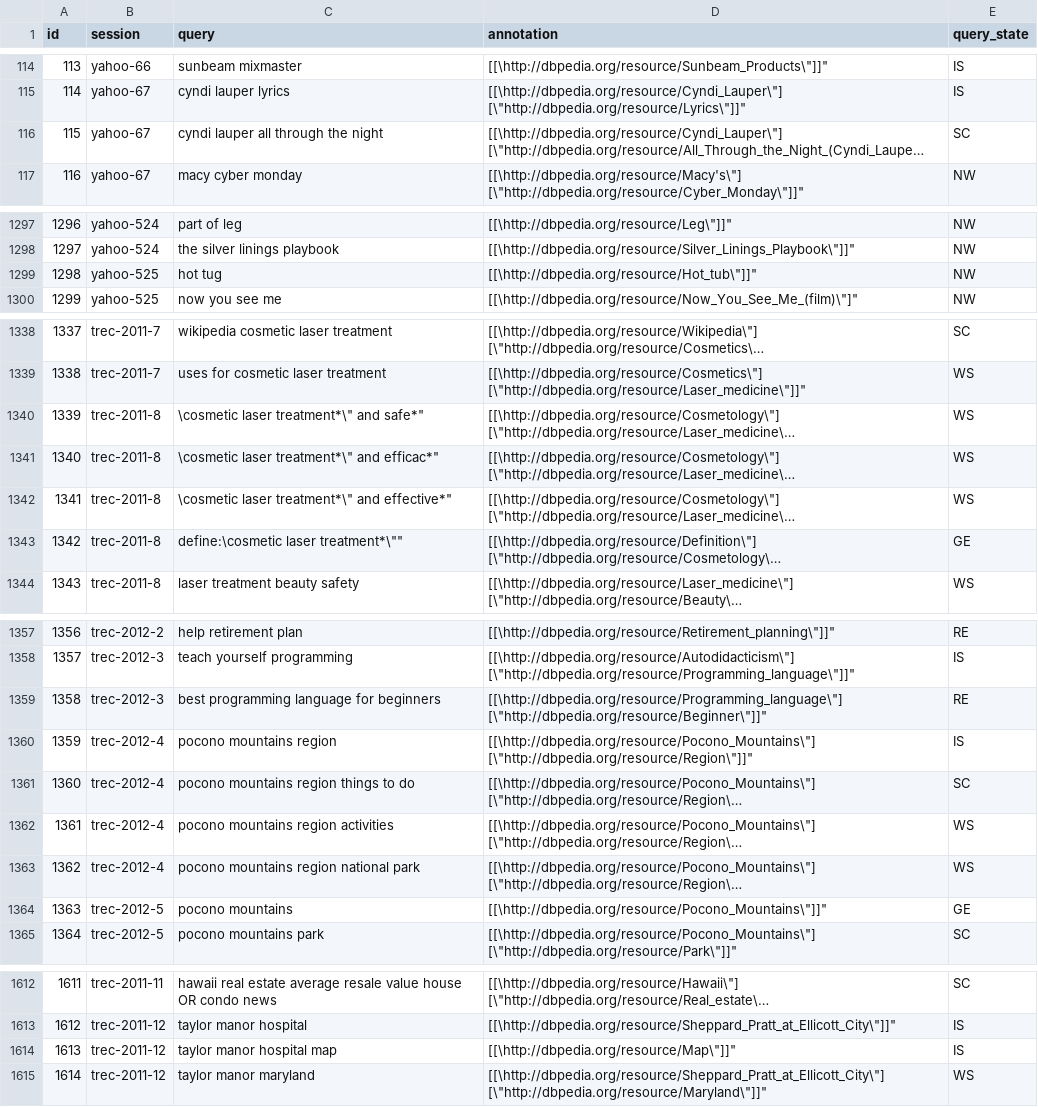
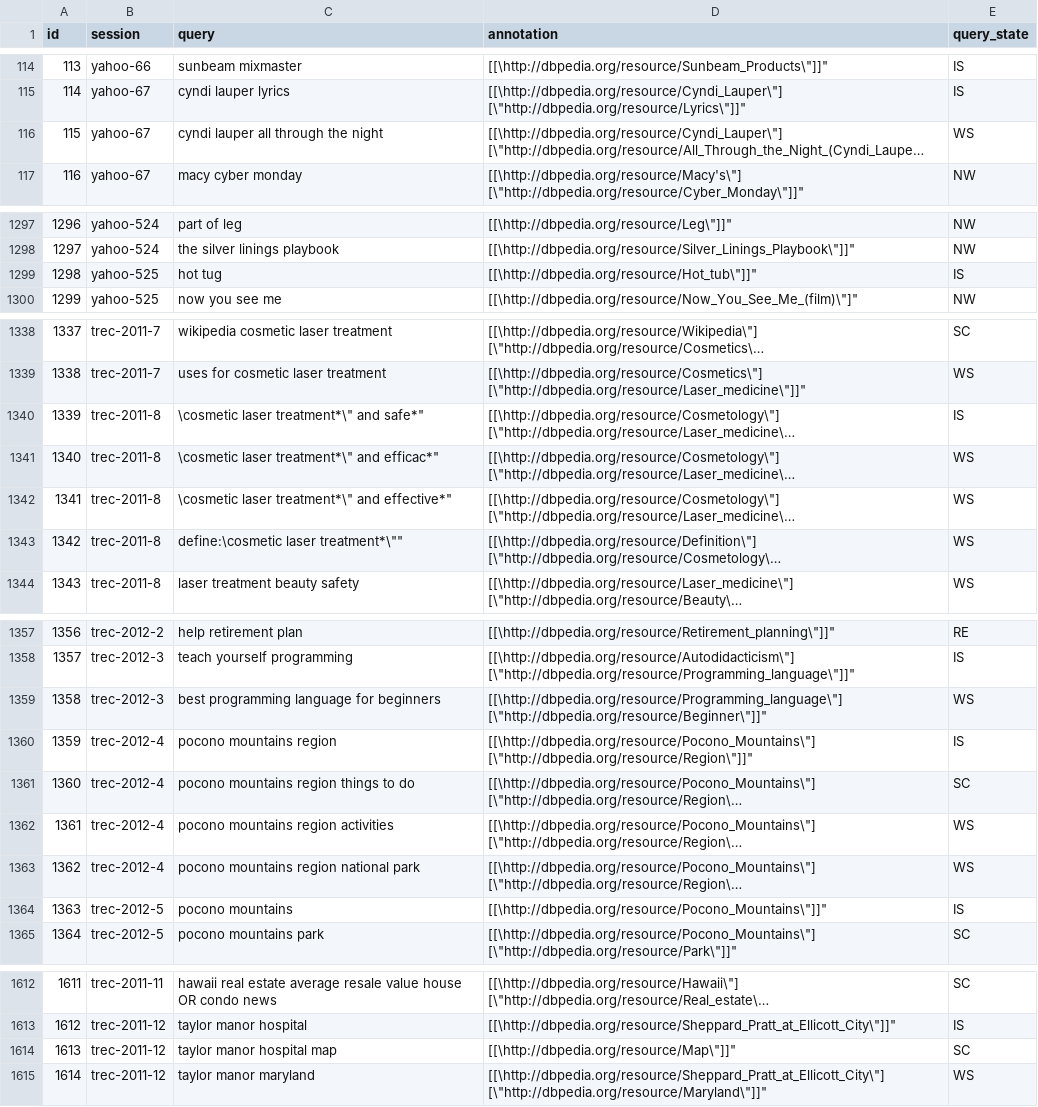
Before and after one commit to marcelo-tibau/ExploratorySearchKiPAlgorithm, a CSV file: yahooDatasetTwo.csv, drawn as a sheet; only a part is shown, gaps mark what is left out; long unchanged cells end in …; the diff names each change by its address in the sheet, - before the commit and + after, or states it on an @@ line.

Commit message:
Yahoo dataset update and Assessment dataset inclusion

```diff
--- a/yahooDatasetTwo.csv
+++ b/yahooDatasetTwo.csv
-E116 (query_state): SC
+E116 (query_state): WS
-E1299 (query_state): NW
+E1299 (query_state): IS
-E1340 (query_state): WS
+E1340 (query_state): IS
-E1343 (query_state): GE
+E1343 (query_state): WS
-E1359 (query_state): RE
+E1359 (query_state): WS
-E1364 (query_state): GE
+E1364 (query_state): IS
-E1614 (query_state): IS
+E1614 (query_state): SC
```
Also changed, not shown: 1 other file.
